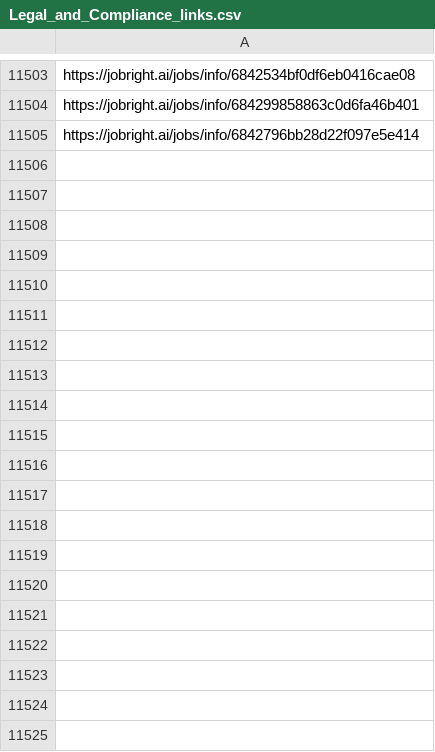
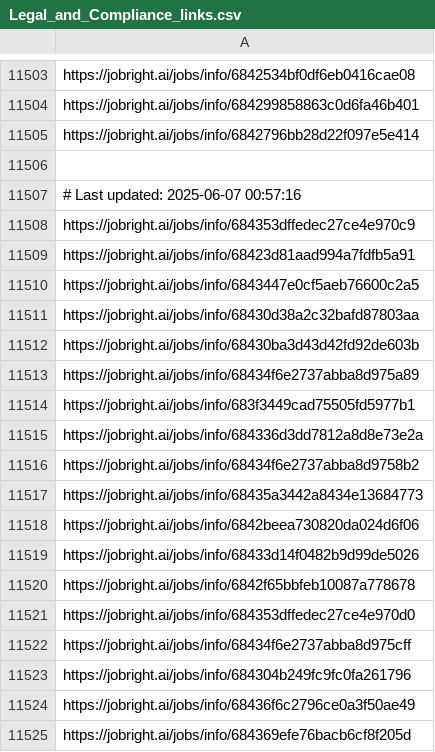
Before and after one commit to Pradeepsingh61/job_DE1, a CSV file: Legal_and_Compliance_links.csv, drawn as a sheet; only a part is shown, gaps mark what is left out; the diff covers the shown part only.

```diff
--- a/Legal_and_Compliance_links.csv
+++ b/Legal_and_Compliance_links.csv
@@ -11505 +11505,21 @@ https://jobright.ai/jobs/info/684299858863c0d6fa46b401
 https://jobright.ai/jobs/info/6842796bb28d22f097e5e414
+
+# Last updated: 2025-06-07 00:57:16
+https://jobright.ai/jobs/info/684353dffedec27ce4e970c9
+https://jobright.ai/jobs/info/68423d81aad994a7fdfb5a91
+https://jobright.ai/jobs/info/6843447e0cf5aeb76600c2a5
+https://jobright.ai/jobs/info/68430d38a2c32bafd87803aa
+https://jobright.ai/jobs/info/68430ba3d43d42fd92de603b
+https://jobright.ai/jobs/info/68434f6e2737abba8d975a89
+https://jobright.ai/jobs/info/683f3449cad75505fd5977b1
+https://jobright.ai/jobs/info/684336d3dd7812a8d8e73e2a
+https://jobright.ai/jobs/info/68434f6e2737abba8d9758b2
+https://jobright.ai/jobs/info/68435a3442a8434e13684773
+https://jobright.ai/jobs/info/6842beea730820da024d6f06
+https://jobright.ai/jobs/info/68433d14f0482b9d99de5026
+https://jobright.ai/jobs/info/6842f65bbfeb10087a778678
+https://jobright.ai/jobs/info/684353dffedec27ce4e970d0
+https://jobright.ai/jobs/info/68434f6e2737abba8d975cff
+https://jobright.ai/jobs/info/684304b249fc9fc0fa261796
+https://jobright.ai/jobs/info/68436f6c2796ce0a3f50ae49
+https://jobright.ai/jobs/info/684369efe76bacb6cf8f205d
```
Also changed, not shown: 44 added rows elsewhere in this file, Accounting_and_Finance.csv, Education_and_Training.csv, 31 other files.
